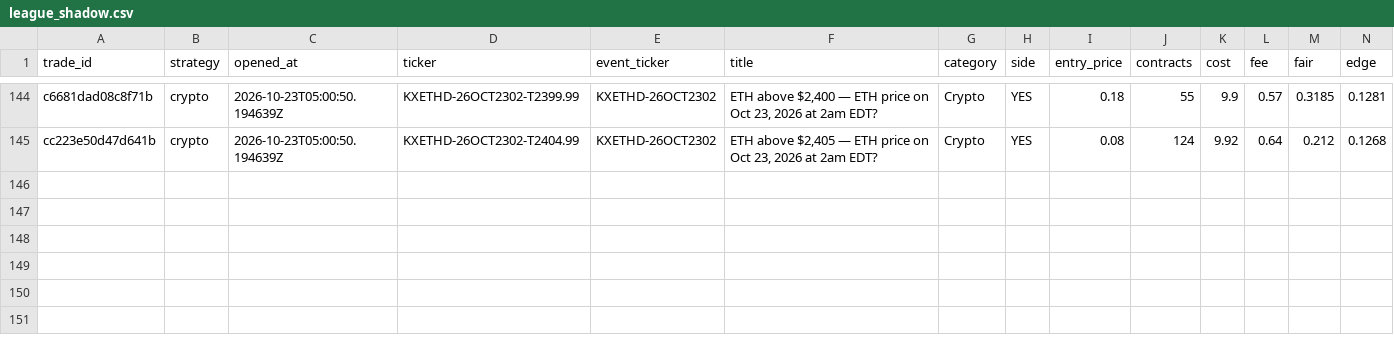
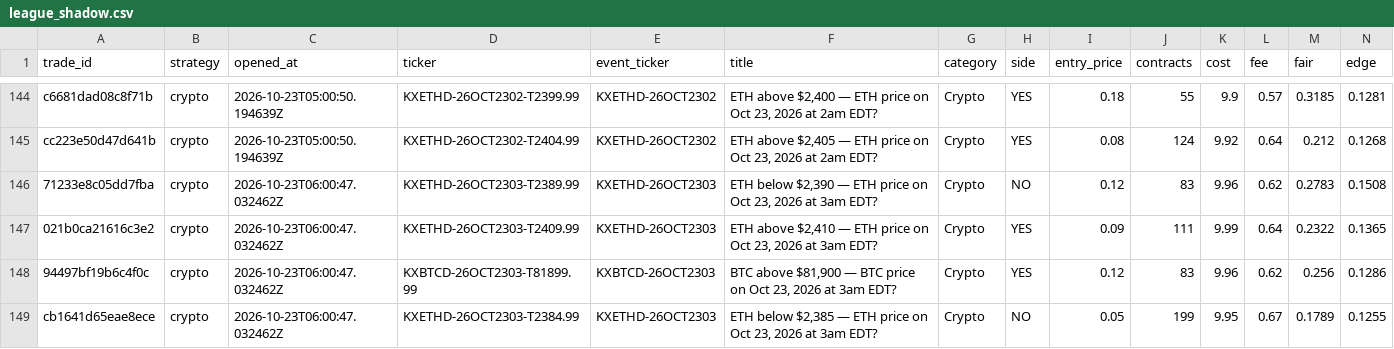
Before and after one commit to colebeasley10-glitch/pm-edge, a CSV file: league_shadow.csv, drawn as a sheet; only a part is shown, gaps mark what is left out; rows hold the shown columns only; the diff names each change by its address in the sheet, - before the commit and + after, or states it on an @@ line.

Commit message:
League round [skip ci]

```diff
--- a/league_shadow.csv
+++ b/league_shadow.csv
+row 146: 71233e8c05dd7fba | crypto | 2026-10-23T06:00:47.032462Z | KXETHD-26OCT2303-T2389.99 | KXETHD-26OCT2303 | ETH below $2,390 — ETH price on Oct 23, 2026 at 3am EDT? | Crypto | NO | 0.12 | 83 | 9.96 | 0.62 | 0.2783 | 0.1508
+row 147: 021b0ca21616c3e2 | crypto | 2026-10-23T06:00:47.032462Z | KXETHD-26OCT2303-T2409.99 | KXETHD-26OCT2303 | ETH above $2,410 — ETH price on Oct 23, 2026 at 3am EDT? | Crypto | YES | 0.09 | 111 | 9.99 | 0.64 | 0.2322 | 0.1365
+row 148: 94497bf19b6c4f0c | crypto | 2026-10-23T06:00:47.032462Z | KXBTCD-26OCT2303-T81899.99 | KXBTCD-26OCT2303 | BTC above $81,900 — BTC price on Oct 23, 2026 at 3am EDT? | Crypto | YES | 0.12 | 83 | 9.96 | 0.62 | 0.256 | 0.1286
+row 149: cb1641d65eae8ece | crypto | 2026-10-23T06:00:47.032462Z | KXETHD-26OCT2303-T2384.99 | KXETHD-26OCT2303 | ETH below $2,385 — ETH price on Oct 23, 2026 at 3am EDT? | Crypto | NO | 0.05 | 199 | 9.95 | 0.67 | 0.1789 | 0.1255
```
Also changed, not shown: kalshi_balance_log.csv, league_trades.csv, 2 other files.
